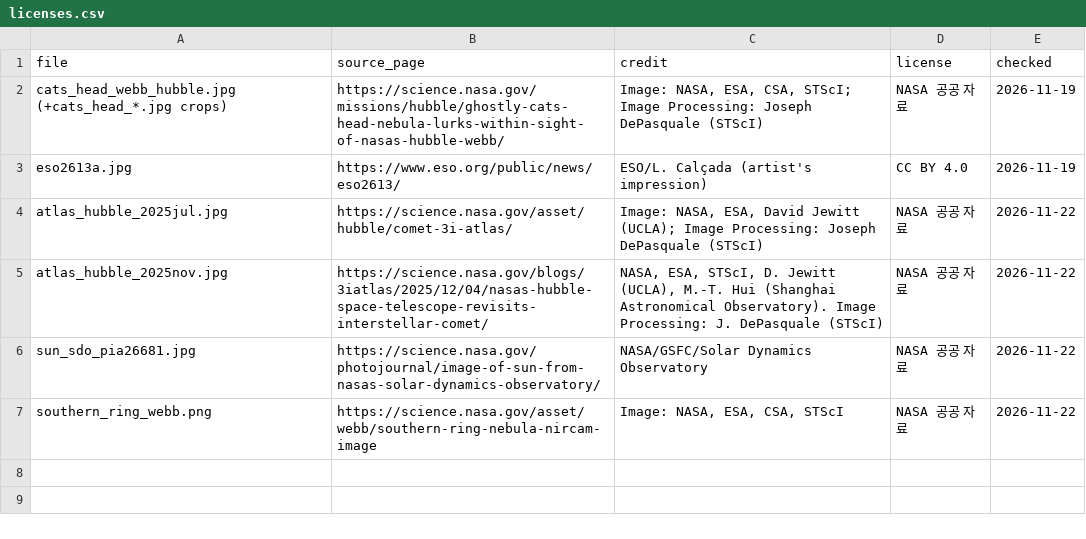
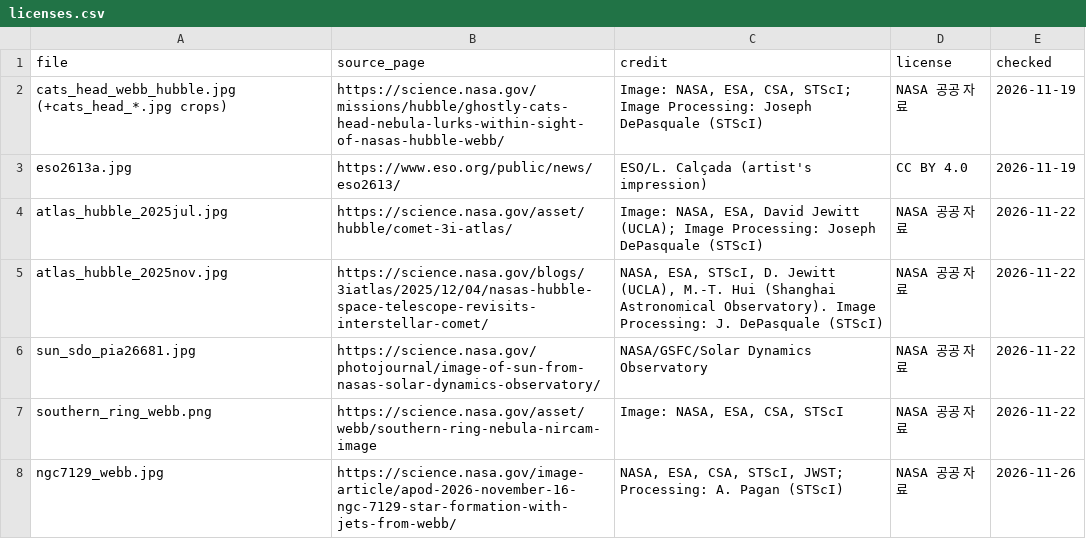
Before and after one commit to stellawhisper42-max/space-cardnews, a CSV file: assets/licenses.csv, drawn as a sheet; the diff names each change by its address in the sheet, - before the commit and + after, or states it on an @@ line.

```diff
--- a/assets/licenses.csv
+++ b/assets/licenses.csv
+row 8: ngc7129_webb.jpg | https://science.nasa.gov/image-article/apod-2026-november-16-ngc-7129-star-formation-with-jets-from-webb/ | NASA, ESA, CSA, STScI, JWST; Processing: A. Pagan (STScI) | NASA 공공 자료 | 2026-11-26
```
Also changed, not shown: 1 other file.
